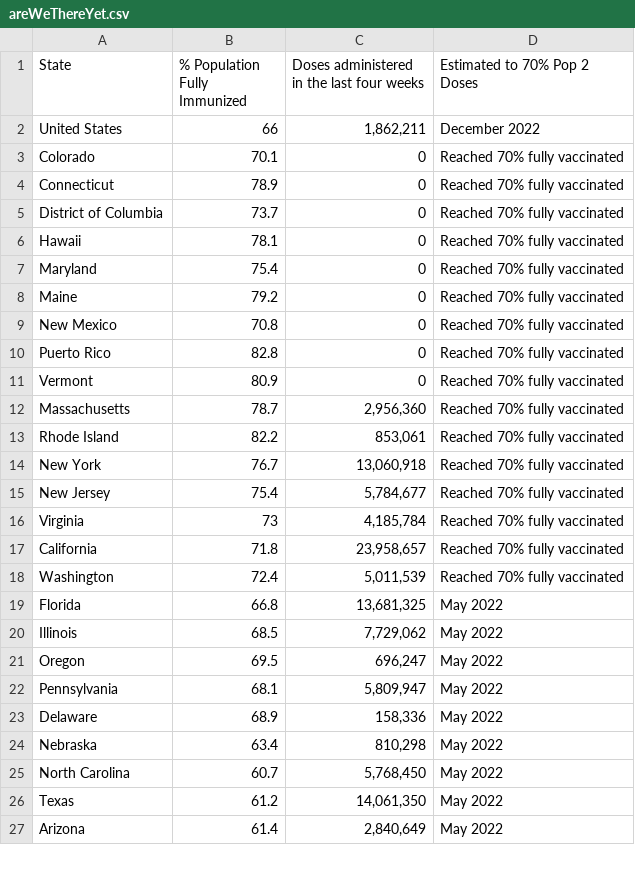
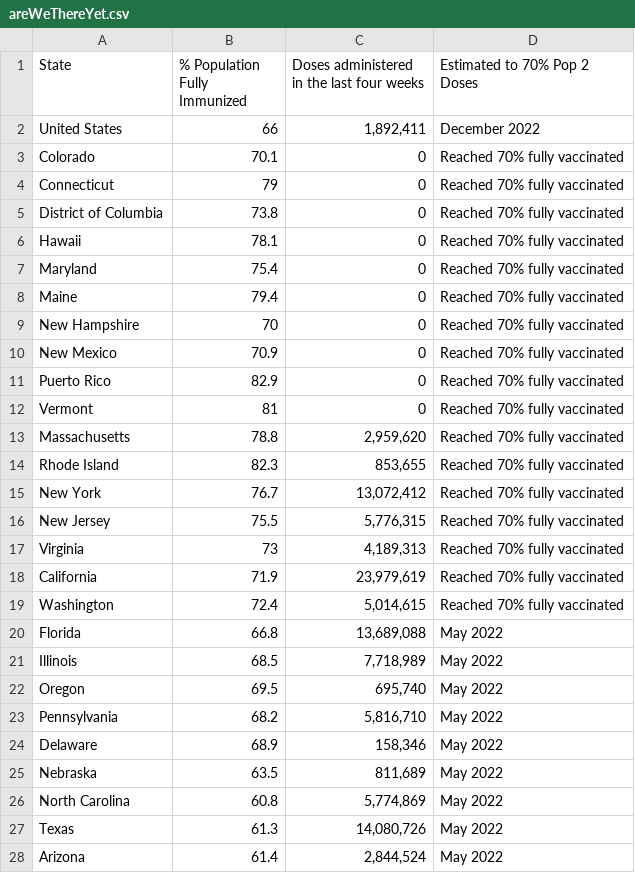
Before and after one commit to Dotdash-Data-Journalism/2021_2022_VWH_covid_vaccine_tracker, a CSV file: chartData/areWeThereYet.csv, drawn as a sheet; only a part is shown; the diff covers the shown part only.

```diff
--- a/chartData/areWeThereYet.csv
+++ b/chartData/areWeThereYet.csv
@@ -1,27 +1,28 @@
 State,% Population Fully Immunized,Doses administered in the last four weeks,Estimated to 70% Pop 2 Doses
-United States,66,"1,862,211",December 2022
+United States,66,"1,892,411",December 2022
 Colorado,70.1,         0,Reached 70% fully vaccinated
-Connecticut,78.9,         0,Reached 70% fully vaccinated
-District of Columbia,73.7,         0,Reached 70% fully vaccinated
+Connecticut,79,         0,Reached 70% fully vaccinated
+District of Columbia,73.8,         0,Reached 70% fully vaccinated
 Hawaii,78.1,         0,Reached 70% fully vaccinated
 Maryland,75.4,         0,Reached 70% fully vaccinated
-Maine,79.2,         0,Reached 70% fully vaccinated
-New Mexico,70.8,         0,Reached 70% fully vaccinated
-Puerto Rico,82.8,         0,Reached 70% fully vaccinated
-Vermont,80.9,         0,Reached 70% fully vaccinated
-Massachusetts,78.7," 2,956,360",Reached 70% fully vaccinated
-Rhode Island,82.2,"   853,061",Reached 70% fully vaccinated
-New York,76.7,"13,060,918",Reached 70% fully vaccinated
-New Jersey,75.4," 5,784,677",Reached 70% fully vaccinated
-Virginia,73," 4,185,784",Reached 70% fully vaccinated
-California,71.8,"23,958,657",Reached 70% fully vaccinated
-Washington,72.4," 5,011,539",Reached 70% fully vaccinated
-Florida,66.8,"13,681,325",May 2022
-Illinois,68.5," 7,729,062",May 2022
-Oregon,69.5,"   696,247",May 2022
-Pennsylvania,68.1," 5,809,947",May 2022
-Delaware,68.9,"   158,336",May 2022
-Nebraska,63.4,"   810,298",May 2022
-North Carolina,60.7," 5,768,450",May 2022
-Texas,61.2,"14,061,350",May 2022
-Arizona,61.4," 2,840,649",May 2022
+Maine,79.4,         0,Reached 70% fully vaccinated
+New Hampshire,70,         0,Reached 70% fully vaccinated
+New Mexico,70.9,         0,Reached 70% fully vaccinated
+Puerto Rico,82.9,         0,Reached 70% fully vaccinated
+Vermont,81,         0,Reached 70% fully vaccinated
+Massachusetts,78.8," 2,959,620",Reached 70% fully vaccinated
+Rhode Island,82.3,"   853,655",Reached 70% fully vaccinated
+New York,76.7,"13,072,412",Reached 70% fully vaccinated
+New Jersey,75.5," 5,776,315",Reached 70% fully vaccinated
+Virginia,73," 4,189,313",Reached 70% fully vaccinated
+California,71.9,"23,979,619",Reached 70% fully vaccinated
+Washington,72.4," 5,014,615",Reached 70% fully vaccinated
+Florida,66.8,"13,689,088",May 2022
+Illinois,68.5," 7,718,989",May 2022
+Oregon,69.5,"   695,740",May 2022
+Pennsylvania,68.2," 5,816,710",May 2022
+Delaware,68.9,"   158,346",May 2022
+Nebraska,63.5,"   811,689",May 2022
+North Carolina,60.8," 5,774,869",May 2022
+Texas,61.3,"14,080,726",May 2022
+Arizona,61.4," 2,844,524",May 2022
```
Also changed, not shown: 1 removed row and 21 edited cells elsewhere in this file, chartData/boosterMap.csv, chartData/cdcFullVaxByAge.csv, 4 other files.
